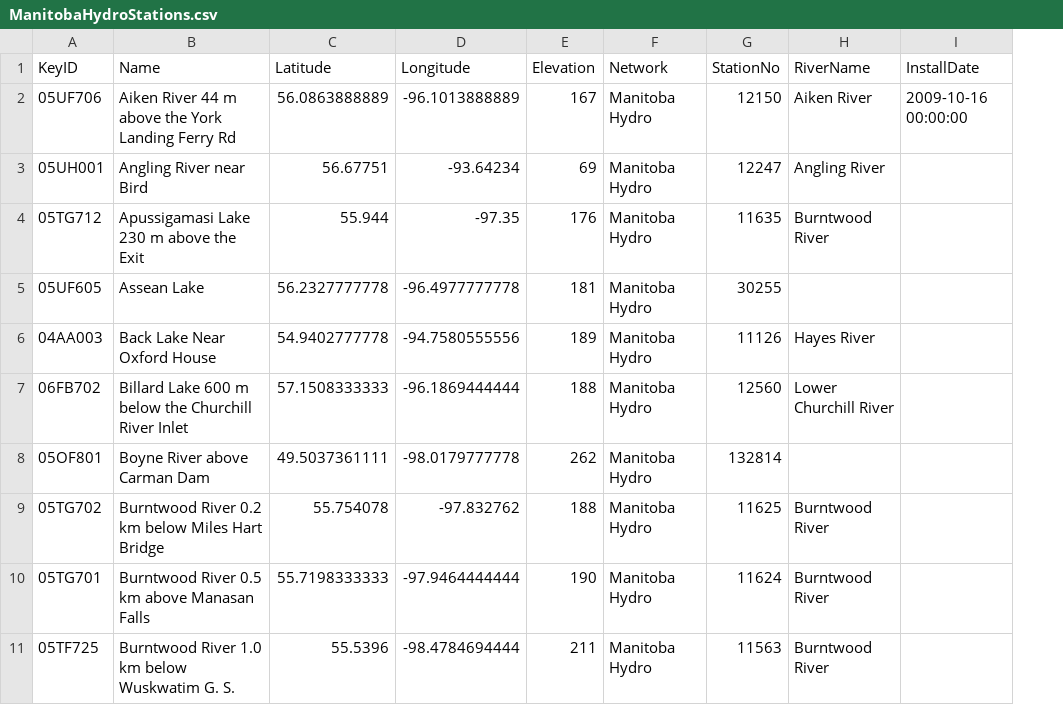
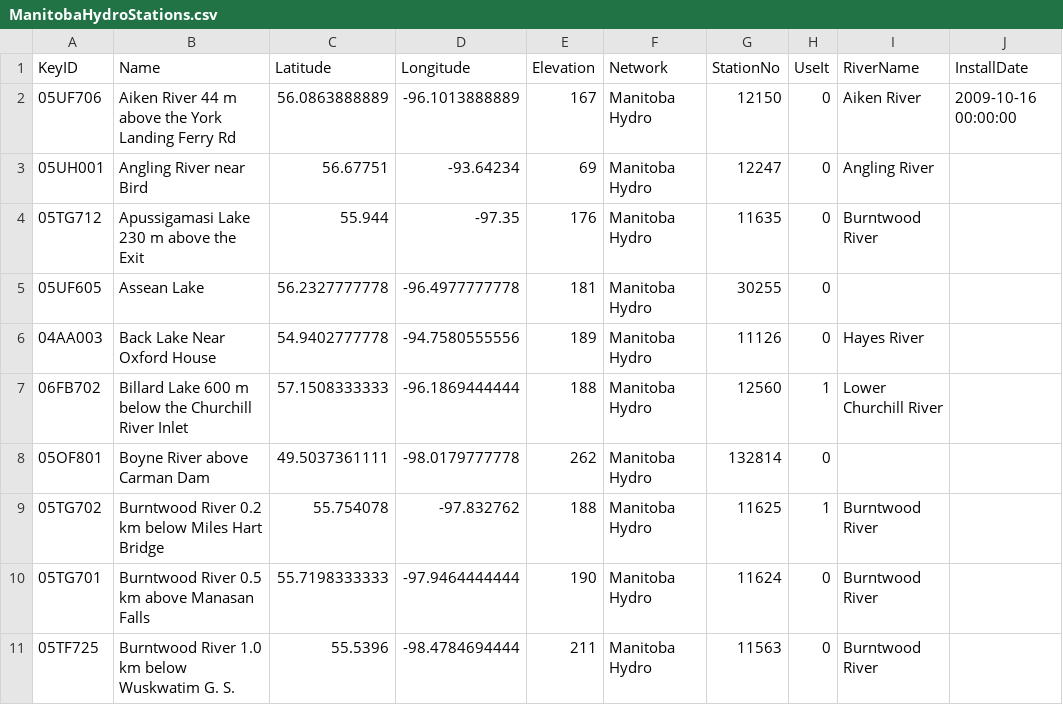
Before and after one commit to RNCan/WeatherBasedSimulationFramework, a CSV file: bin/Releasex64/Layers/ManitobaHydroStations.csv, drawn as a sheet; only a part is shown; the diff names each change by its address in the sheet, - before the commit and + after, or states it on an @@ line.

```diff
--- a/bin/Releasex64/Layers/ManitobaHydroStations.csv
+++ b/bin/Releasex64/Layers/ManitobaHydroStations.csv
+column H (UseIt), rows 2-11: 0 | 0 | 0 | 0 | 0 | 1 | 0 | 1 | 0 | 0
```
Also changed, not shown: 1 other file.
